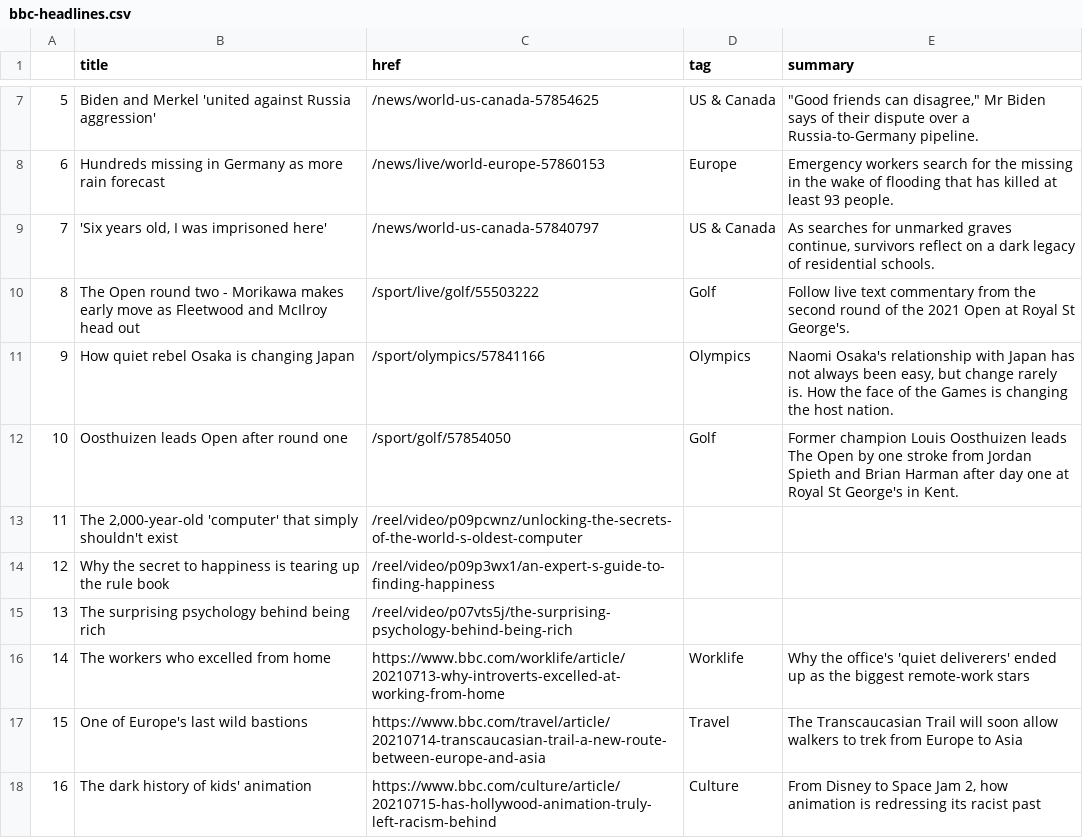
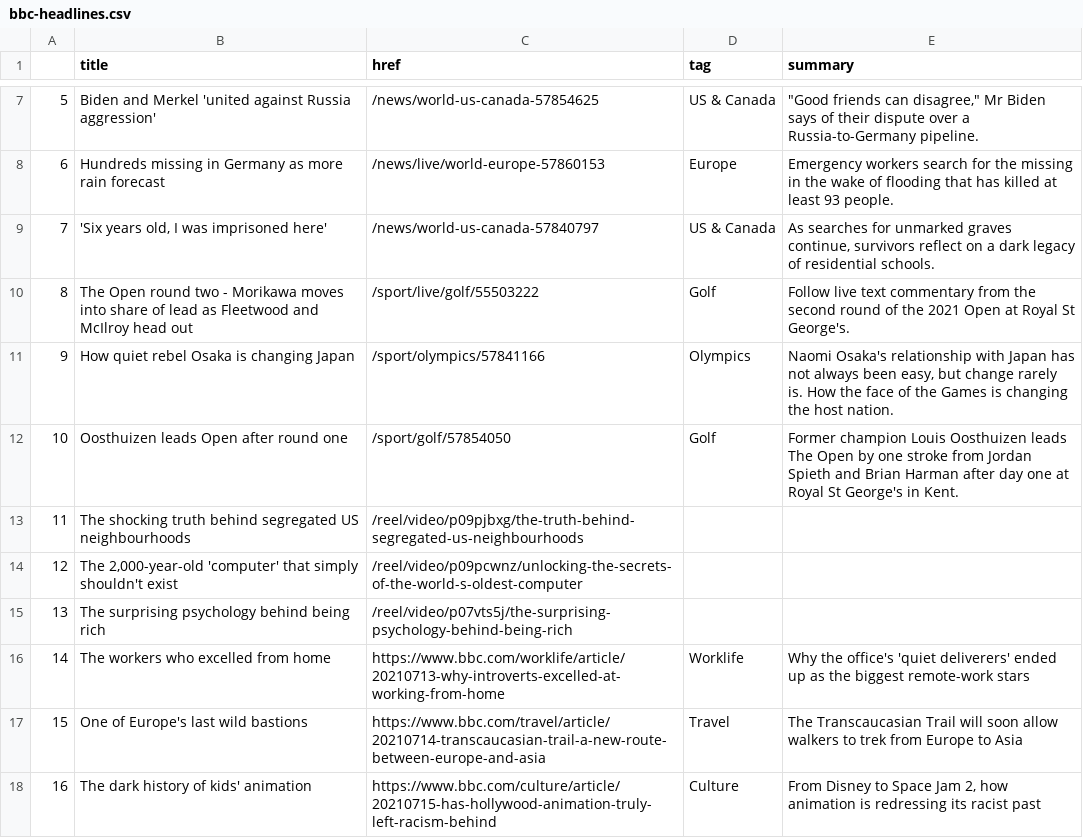
Before and after one commit to jbolster252/scraper.py, a CSV file: bbc-headlines.csv, drawn as a sheet; only a part is shown, gaps mark what is left out.

```diff
--- a/bbc-headlines.csv
+++ b/bbc-headlines.csv
@@ -9,7 +9,7 @@
 7,"'Six years old, I was imprisoned here'",/news/world-us-canada-57840797,US & Canada,"As searches for unmarked graves continue, survivors reflect on a dark legacy of residential schools."
-8,The Open round two - Morikawa makes early move as Fleetwood and McIlroy head out,/sport/live/golf/55503222,Golf,Follow live text commentary from the second round of the 2021 Open at Royal St George's.
+8,The Open round two - Morikawa moves into share of lead as Fleetwood and McIlroy head out,/sport/live/golf/55503222,Golf,Follow live text commentary from the second round of the 2021 Open at Royal St George's.
 9,How quiet rebel Osaka is changing Japan,/sport/olympics/57841166,Olympics,"Naomi Osaka's relationship with Japan has not always been easy, but change rarely is. How the face of the Games is changing the host nation."
 10,Oosthuizen leads Open after round one,/sport/golf/57854050,Golf,Former champion Louis Oosthuizen leads The Open by one stroke from Jordan Spieth and Brian Harman after day one at Royal St George's in Kent.
-11,"The 2,000-year-old 'computer' that simply shouldn't exist",/reel/video/p09pcwnz/unlocking-the-secrets-of-the-world-s-oldest-computer,,
-12,Why the secret to happiness is tearing up the rule book,/reel/video/p09p3wx1/an-expert-s-guide-to-finding-happiness,,
+11,The shocking truth behind segregated US neighbourhoods,/reel/video/p09pjbxg/the-truth-behind-segregated-us-neighbourhoods,,
+12,"The 2,000-year-old 'computer' that simply shouldn't exist",/reel/video/p09pcwnz/unlocking-the-secrets-of-the-world-s-oldest-computer,,
 13,The surprising psychology behind being rich,/reel/video/p07vts5j/the-surprising-psychology-behind-being-rich,,
```
